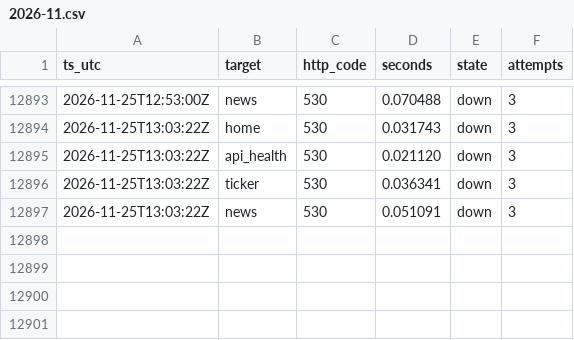
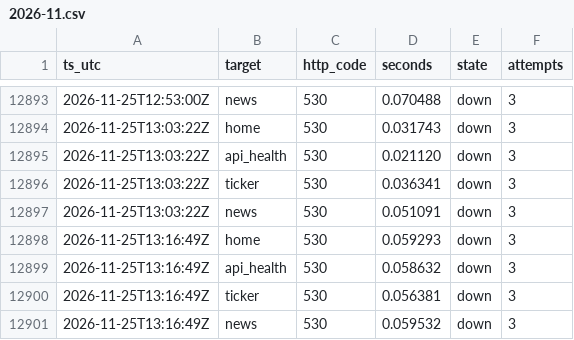
Before and after one commit to shaun0927/alphaview-uptime, a CSV file: log/2026-11.csv, drawn as a sheet; only a part is shown, gaps mark what is left out; the diff names each change by its address in the sheet, - before the commit and + after, or states it on an @@ line.

```diff
--- a/log/2026-11.csv
+++ b/log/2026-11.csv
+row 12898: 2026-11-25T13:16:49Z | home | 530 | 0.059293 | down | 3
+row 12899: 2026-11-25T13:16:49Z | api_health | 530 | 0.058632 | down | 3
+row 12900: 2026-11-25T13:16:49Z | ticker | 530 | 0.056381 | down | 3
+row 12901: 2026-11-25T13:16:49Z | news | 530 | 0.059532 | down | 3
```
